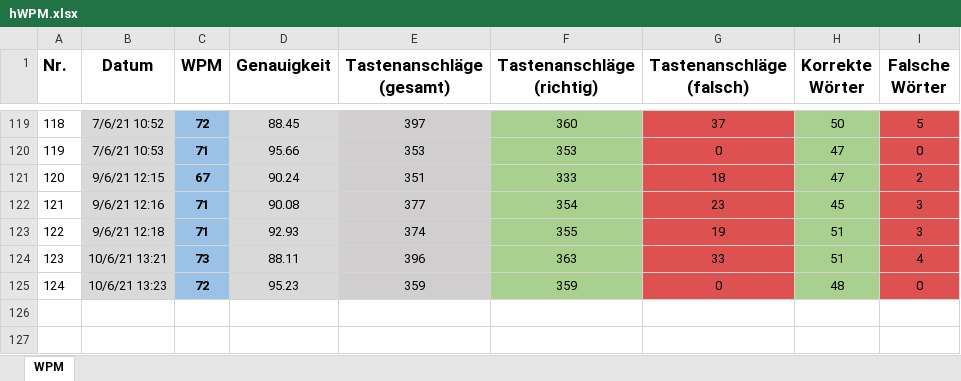
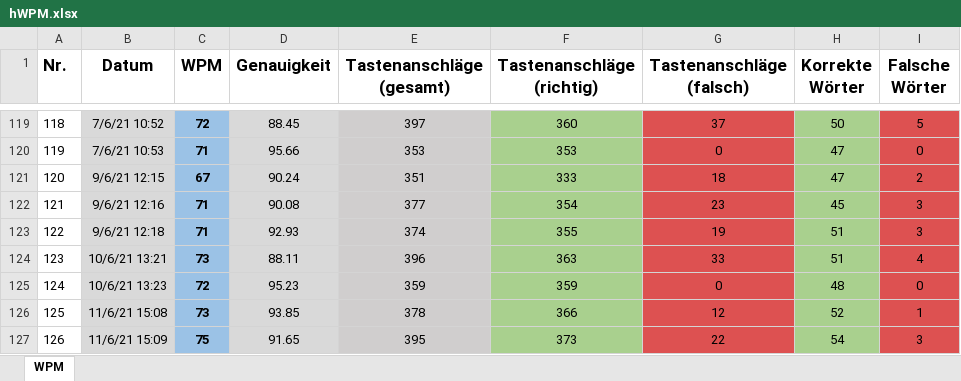
Before and after one commit to Boegeholzhausen/Python, an Excel workbook: Projects/WPMTracker/hWPM.xlsx, sheet WPM, drawn as a sheet; only a part is shown, gaps mark what is left out; values as stored, in another font and other column widths than the file's, no borders; the diff names each change by its address in the sheet, - before the commit and + after, or states it on an @@ line.

```diff
--- a/Projects/WPMTracker/hWPM.xlsx (sheet WPM)
+++ b/Projects/WPMTracker/hWPM.xlsx (sheet WPM)
+row 126: 125 | 11/6/21 15:08 | 73 | 93.85 | 378 | 366 | 12 | 52 | 1
+row 127: 126 | 11/6/21 15:09 | 75 | 91.65 | 395 | 373 | 22 | 54 | 3
```
Also changed, not shown: Projects/WPMTracker/WPM.xlsx.
